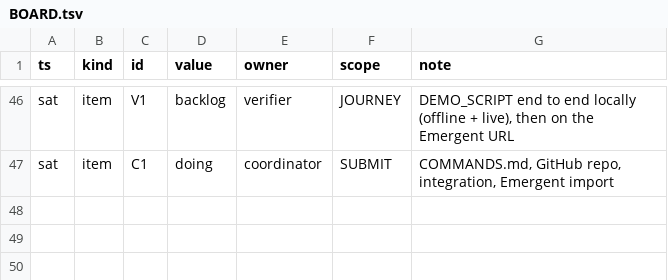
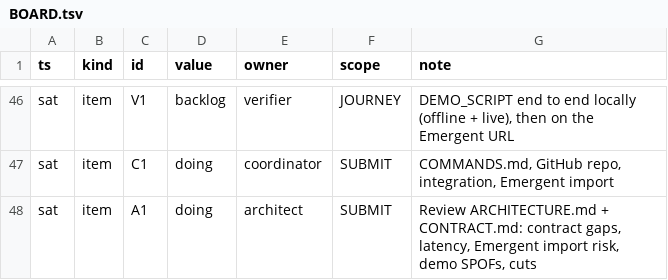
Before and after one commit to TriNguyen1110/pip-vibecon, a TSV file: BOARD.tsv, drawn as a sheet; only a part is shown, gaps mark what is left out; the diff names each change by its address in the sheet, - before the commit and + after, or states it on an @@ line.

```diff
--- a/BOARD.tsv
+++ b/BOARD.tsv
+row 48: sat | item | A1 | doing | architect | SUBMIT | Review ARCHITECTURE.md + CONTRACT.md: contract gaps, latency, Emergent import risk, demo SPOFs, cuts
```
Also changed, not shown: 1 other file.
